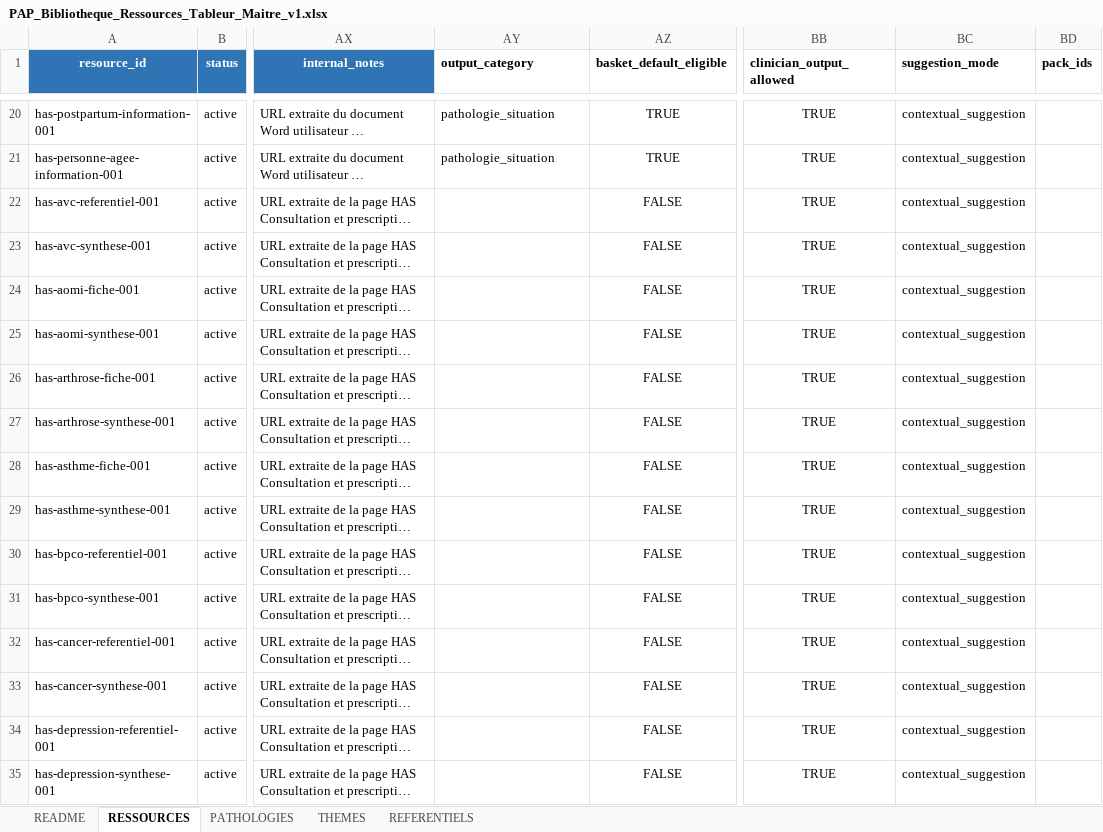
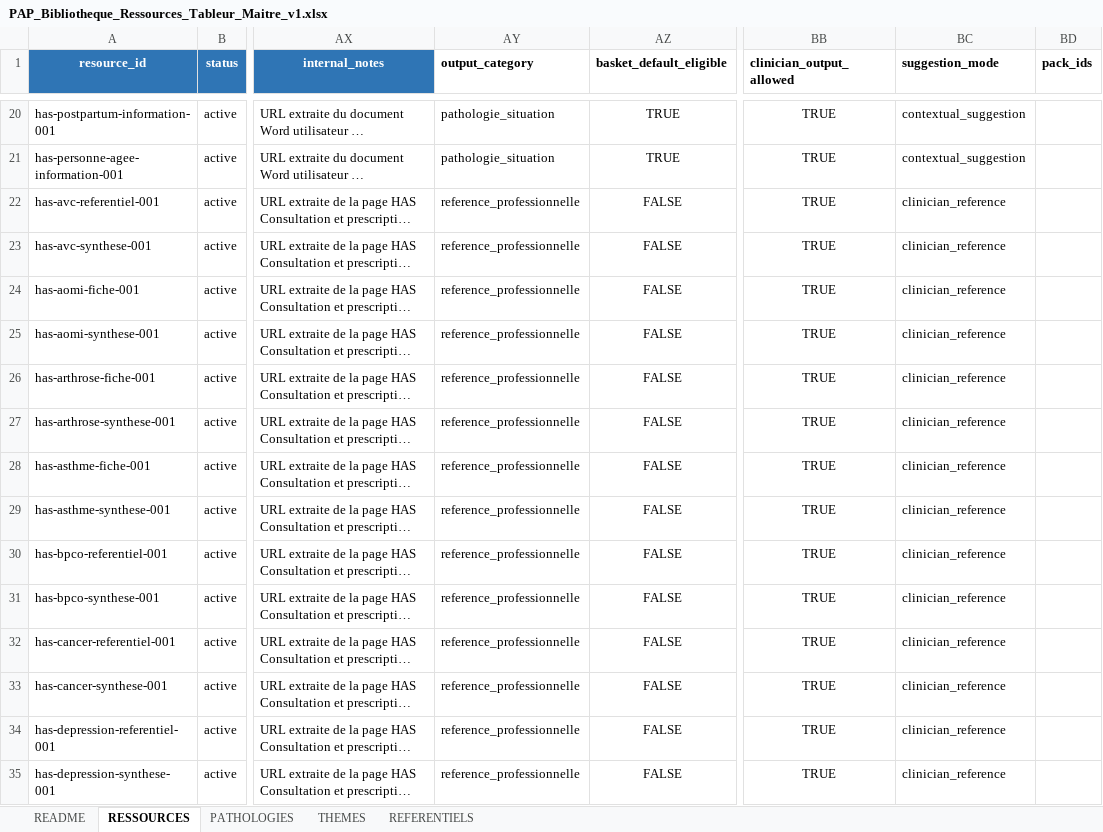
Before and after one commit to AbBe-web/PAP-Plateforme-dev, an Excel workbook: data/resources/source/PAP_Bibliotheque_Ressources_Tableur_Maitre_v1.xlsx, sheet RESSOURCES, drawn as a sheet; only a part is shown, gaps mark what is left out; long unchanged cells end in …; values as stored, in another font and other column widths than the file's, no borders; conditional formats and table styles not drawn; the diff covers the shown part only; the diff names each change by its address in the sheet, - before the commit and + after, or states it on an @@ line.

Commit message:
chore(resources): fill HAS professional reference metadata

```diff
--- a/data/resources/source/PAP_Bibliotheque_Ressources_Tableur_Maitre_v1.xlsx (sheet RESSOURCES)
+++ b/data/resources/source/PAP_Bibliotheque_Ressources_Tableur_Maitre_v1.xlsx (sheet RESSOURCES)
-AY22:AY35 (output_category): (empty)
+AY22:AY35 (output_category): reference_professionnelle
-BC22:BC35 (suggestion_mode): contextual_suggestion
+BC22:BC35 (suggestion_mode): clinician_reference
```
Also changed, not shown: 62 edited cells elsewhere in this sheet.
